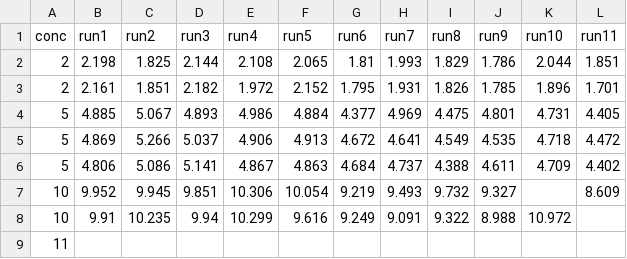
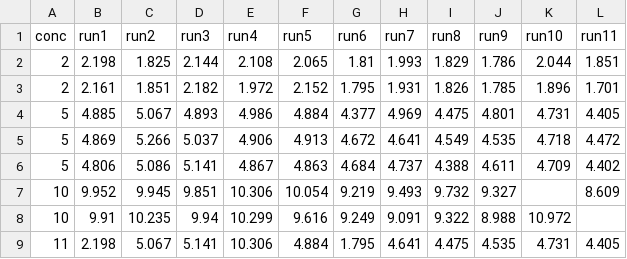
Before and after one commit to LRCFS/lrcfs-measurement-uncertainty-calculator, a CSV file: data/qualityControl/qualityControlTestData.csv, drawn as a sheet; removed rows and columns are numbered as before the commit, all else as after; the diff names each change by its address in the sheet, - before the commit and + after, or states it on an @@ line.

Commit message:
Added file uploaded option for QualityControl

```diff
--- a/data/qualityControl/qualityControlTestData.csv
+++ b/data/qualityControl/qualityControlTestData.csv
-row 9: 11
+row 9: 11 | 2.198 | 5.067 | 5.141 | 10.306 | 4.884 | 1.795 | 4.641 | 4.475 | 4.535 | 4.731 | 4.405
```
Also changed, not shown: 5 other files.
